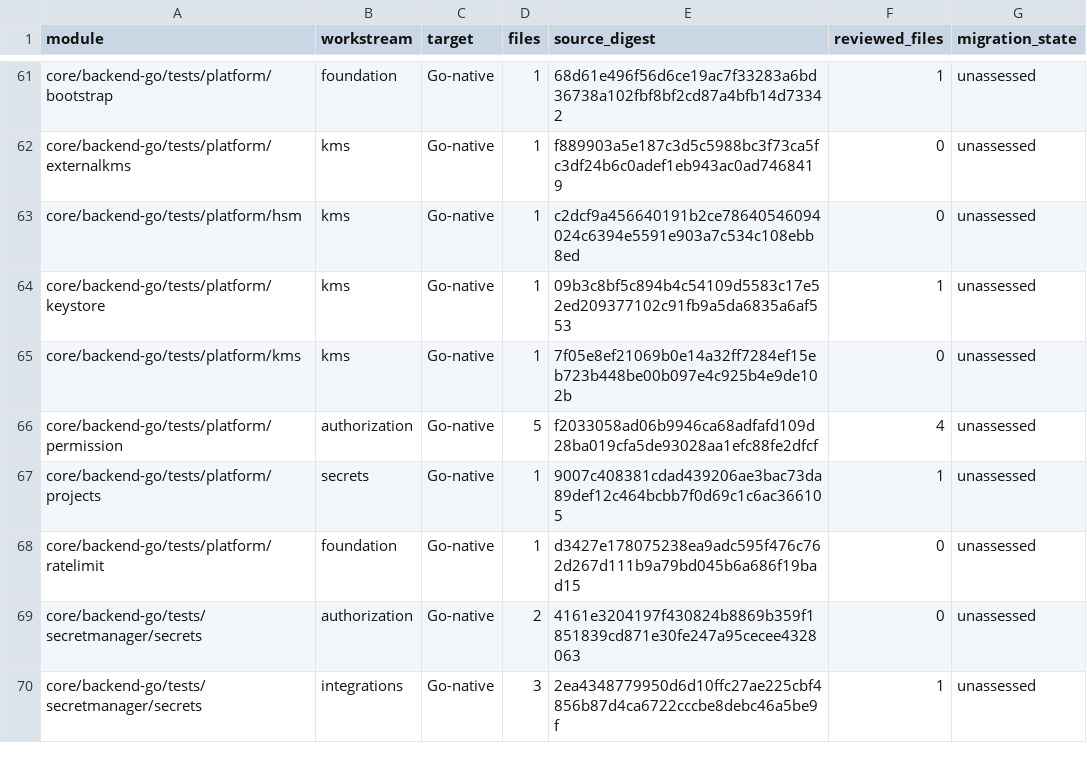
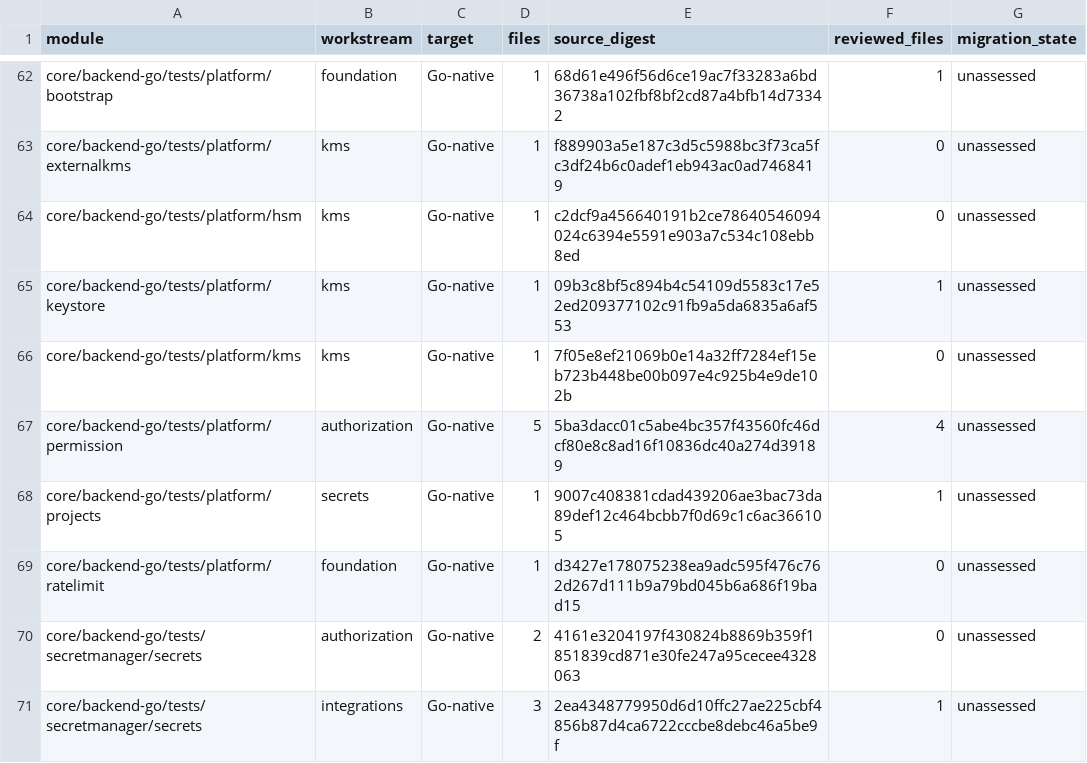
Before and after one commit to shippinAI/vaultix, a TSV file: docs/migration/generated/modules.tsv, drawn as a sheet; only a part is shown, gaps mark what is left out; the diff covers the shown part only.

```diff
--- a/docs/migration/generated/modules.tsv
+++ b/docs/migration/generated/modules.tsv
@@ -65,3 +66,3 @@ core/backend-go/tests/platform/keystore	kms	Go-native	1	09b3c8bf5c894b4c54109d55
 core/backend-go/tests/platform/kms	kms	Go-native	1	7f05e8ef21069b0e14a32ff7284ef15eb723b448be00b097e4c925b4e9de102b	0	unassessed
-core/backend-go/tests/platform/permission	authorization	Go-native	5	f2033058ad06b9946ca68adfafd109d28ba019cfa5de93028aa1efc88fe2dfcf	4	unassessed
+core/backend-go/tests/platform/permission	authorization	Go-native	5	5ba3dacc01c5abe4bc357f43560fc46dcf80e8c8ad16f10836dc40a274d39189	4	unassessed
 core/backend-go/tests/platform/projects	secrets	Go-native	1	9007c408381cdad439206ae3bac73da89def12c464bcbb7f0d69c1c6ac366105	1	unassessed
```
Also changed, not shown: 1 added row and 14 edited cells elsewhere in this file, 32 other files.
